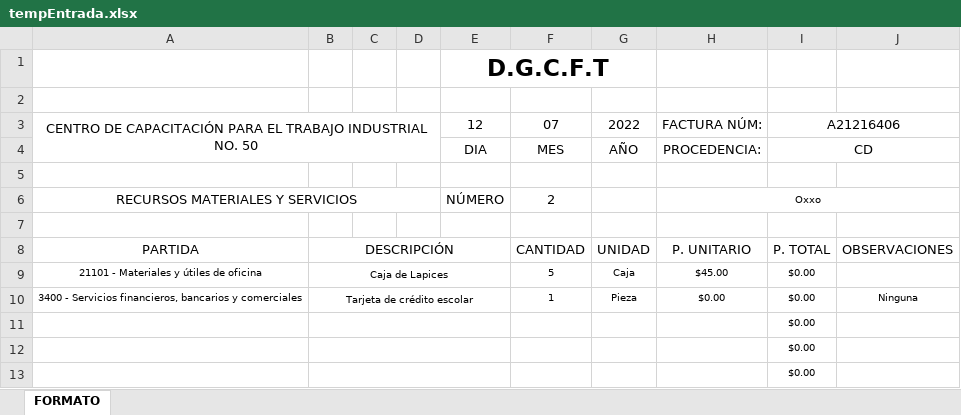
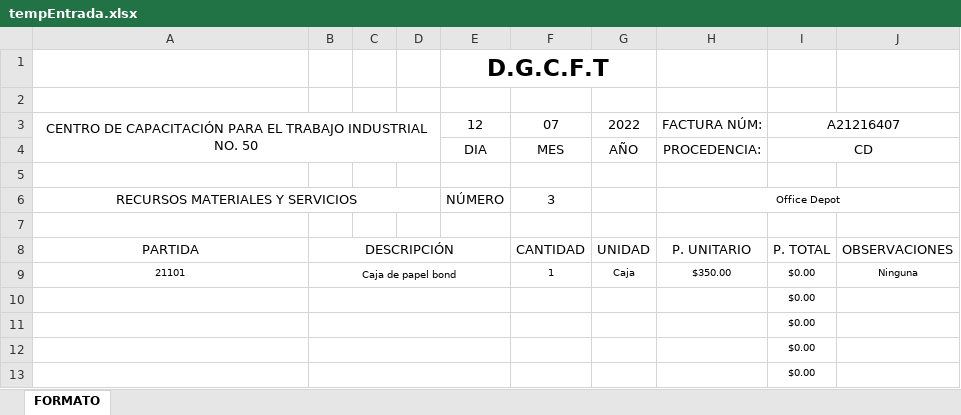
Before and after one commit to AbrahamXTS/CecatiNext, an Excel workbook: public/tempEntrada.xlsx, sheet FORMATO, drawn as a sheet; only a part is shown; values as stored, in another font and other column widths than the file's, no borders; charts and pictures not drawn; removed rows and columns are numbered as before the commit, all else as after; the diff names each change by its address in the sheet, - before the commit and + after, or states it on an @@ line.

```diff
--- a/public/tempEntrada.xlsx (sheet FORMATO)
+++ b/public/tempEntrada.xlsx (sheet FORMATO)
-I3: A21216406
+I3: A21216407
-F6: 2
+F6: 3
-H6: Oxxo
+H6: Office Depot
-row 9: 21101 - Materiales y útiles de oficina | Caja de Lapices |  |  |  | 5 | Caja | $45.00 | $0.00
-row 10: 3400 - Servicios financieros, bancarios y comerciales | Tarjeta de crédito escolar |  |  |  | 1 | Pieza | $0.00 | $0.00 | Ninguna
+row 9: 21101 | Caja de papel bond |  |  |  | 1 | Caja | $350.00 | $0.00 | Ninguna
+row 10:  |  |  |  |  |  |  |  | $0.00
```
Also changed, not shown: 1 other file.
